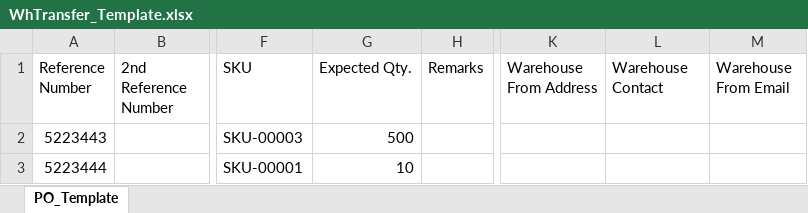
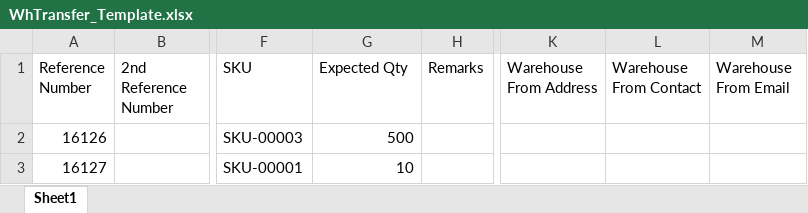
Before and after one commit to xtiangoldenaurum/aims_api, an Excel workbook: aims_api.API/Template/Inbound/WhTransfer_Template.xlsx, sheet Sheet1, drawn as a sheet; only a part is shown, gaps mark what is left out; values as stored, in another font and other column widths than the file's, no borders; the diff names each change by its address in the sheet, - before the commit and + after, or states it on an @@ line.

```diff
--- a/aims_api.API/Template/Inbound/WhTransfer_Template.xlsx (sheet Sheet1)
+++ b/aims_api.API/Template/Inbound/WhTransfer_Template.xlsx (sheet Sheet1)
-sheet tab: PO_Template
+sheet tab: Sheet1
-G1: Expected Qty.
+G1: Expected Qty
-L1: Warehouse Contact
+L1: Warehouse From Contact
-A2 (Reference Number): 5223443
+A2 (Reference Number): 16126
-A3 (Reference Number): 5223444
+A3 (Reference Number): 16127
```
Also changed, not shown: aims_api.API/Template/Inbound/PO_Template.xlsx, aims_api.API/Template/Inbound/ReturnsTransfer_Template.xlsx, 43 other files.
